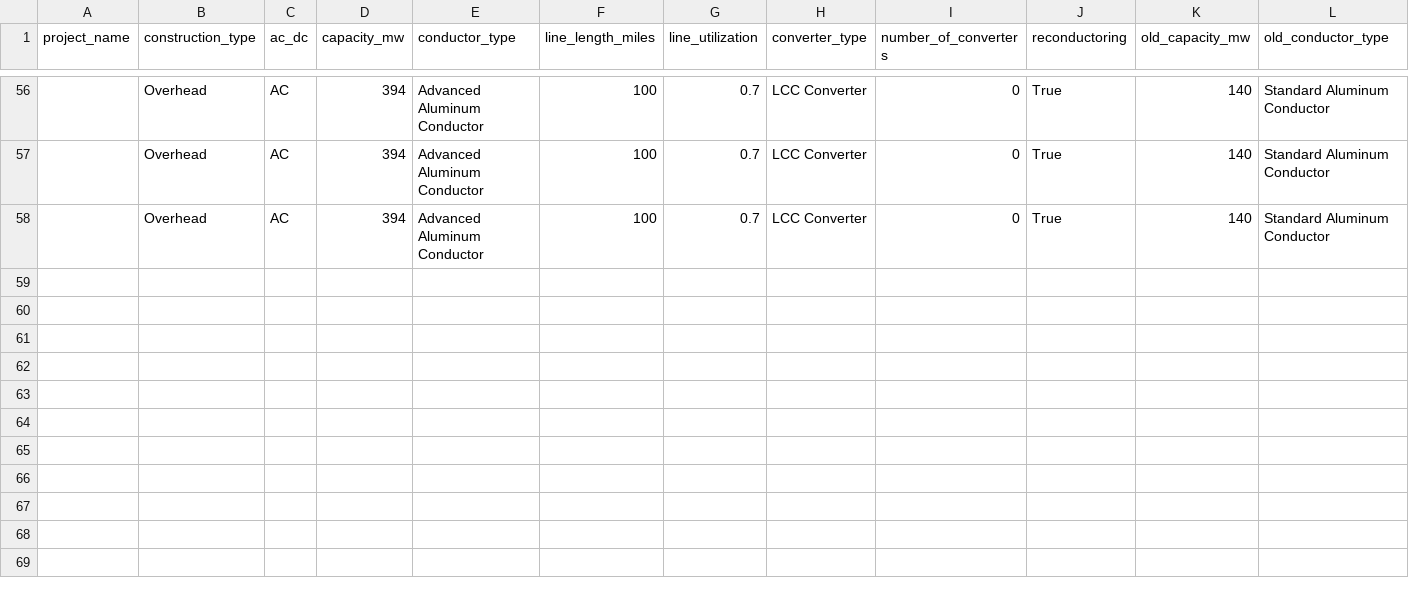
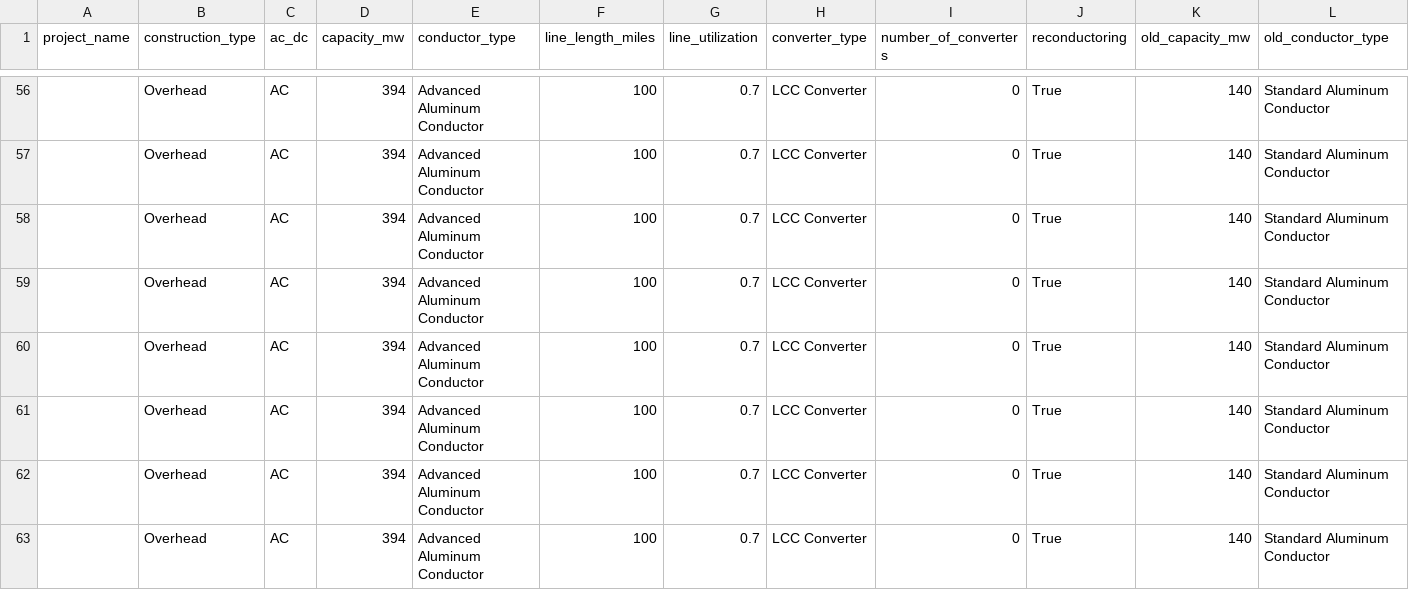
Before and after one commit to AndrewIgdal17/FORGE, a CSV file: outputs/environmental_mitigation.csv, drawn as a sheet; only a part is shown, gaps mark what is left out; rows hold the shown columns only; the diff names each change by its address in the sheet, - before the commit and + after, or states it on an @@ line.

```diff
--- a/outputs/environmental_mitigation.csv
+++ b/outputs/environmental_mitigation.csv
+row 59:  | Overhead | AC | 394 | Advanced Aluminum Conductor | 100 | 0.7 | LCC Converter | 0 | True | 140 | Standard Aluminum Conductor
+row 60:  | Overhead | AC | 394 | Advanced Aluminum Conductor | 100 | 0.7 | LCC Converter | 0 | True | 140 | Standard Aluminum Conductor
+row 61:  | Overhead | AC | 394 | Advanced Aluminum Conductor | 100 | 0.7 | LCC Converter | 0 | True | 140 | Standard Aluminum Conductor
+row 62:  | Overhead | AC | 394 | Advanced Aluminum Conductor | 100 | 0.7 | LCC Converter | 0 | True | 140 | Standard Aluminum Conductor
+row 63:  | Overhead | AC | 394 | Advanced Aluminum Conductor | 100 | 0.7 | LCC Converter | 0 | True | 140 | Standard Aluminum Conductor
```
Also changed, not shown: outputs/batch_summary.csv, outputs/build_costs.csv, 16 other files.
